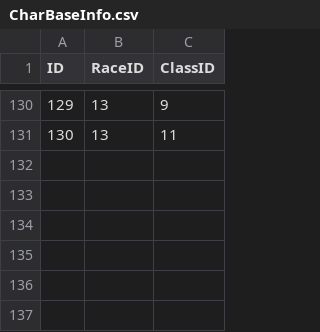
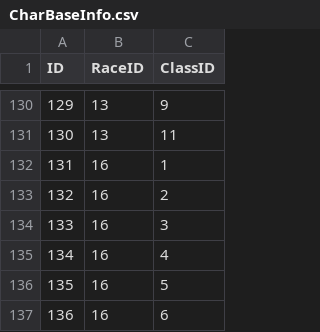
Before and after one commit to Baercraft/mod-worgoblin-high-elf, a CSV file: data/DBC/CSV from DBC/CharBaseInfo.csv, drawn as a sheet; only a part is shown, gaps mark what is left out; the diff names each change by its address in the sheet, - before the commit and + after, or states it on an @@ line.

```diff
--- a/data/DBC/CSV from DBC/CharBaseInfo.csv
+++ b/data/DBC/CSV from DBC/CharBaseInfo.csv
+row 132: 131 | 16 | 1
+row 133: 132 | 16 | 2
+row 134: 133 | 16 | 3
+row 135: 134 | 16 | 4
+row 136: 135 | 16 | 5
+row 137: 136 | 16 | 6
```
Also changed, not shown: data/DBC/CSV from DBC/ChrRaces.csv, 48 other files.
